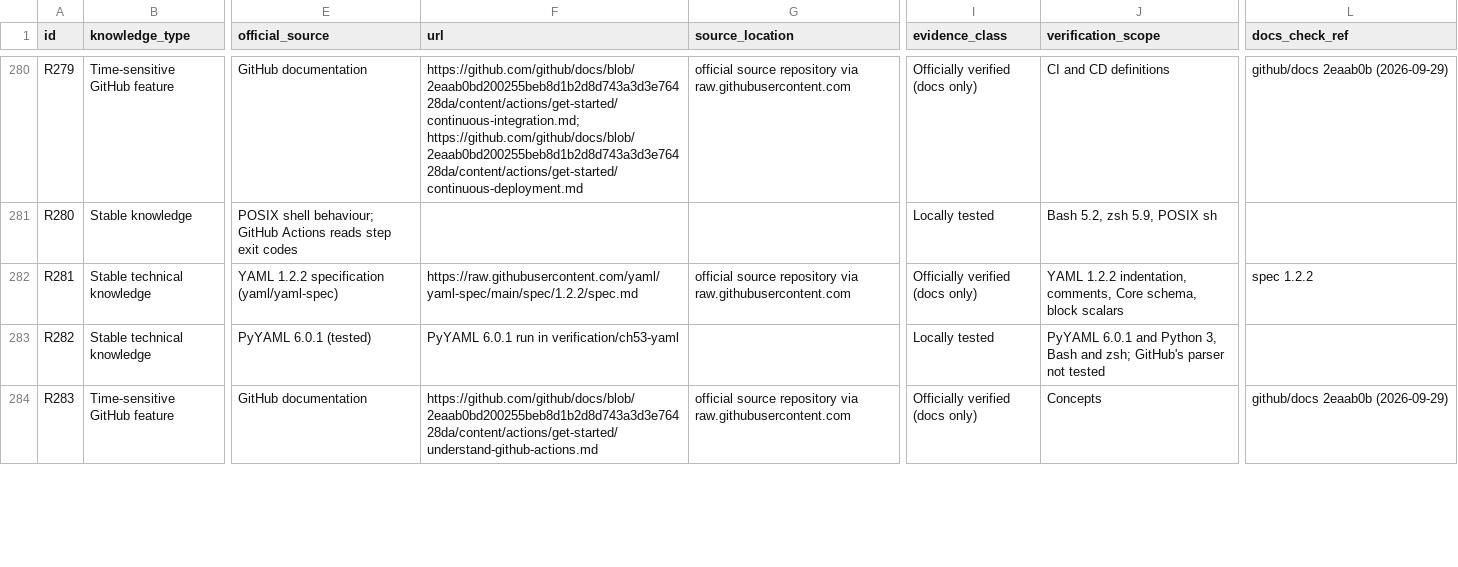
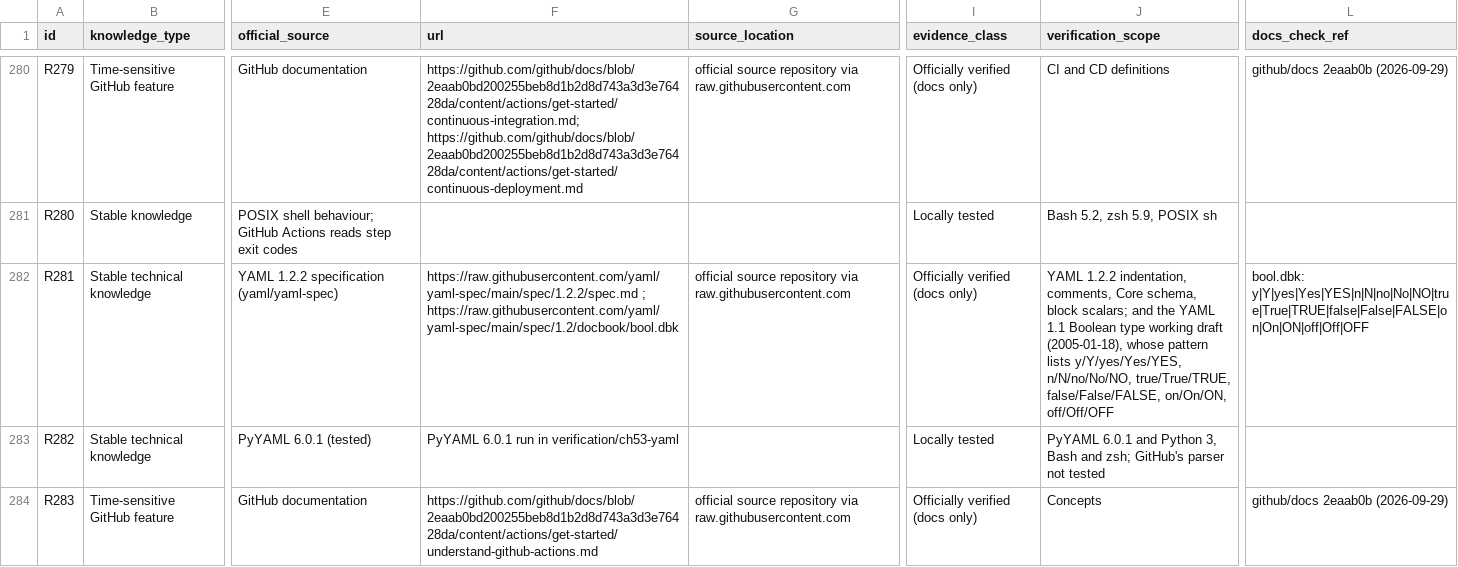
Before and after one commit to Sharifwa123/Books, a CSV file: git-and-github-mastery/research/research-ledger.csv, drawn as a sheet; only a part is shown, gaps mark what is left out; the diff names each change by its address in the sheet, - before the commit and + after, or states it on an @@ line.

```diff
--- a/git-and-github-mastery/research/research-ledger.csv
+++ b/git-and-github-mastery/research/research-ledger.csv
-F282 (url): https://raw.githubusercontent.com/yaml/yaml-spec/main/spec/1.2.2/spec.md
+F282 (url): https://raw.githubusercontent.com/yaml/yaml-spec/main/spec/1.2.2/spec.md ; https://raw.githubusercontent.com/yaml/yaml-spec/main/spec/1.2/docbook/bool.dbk
-J282 (verification_scope): …schema, block scalars
+J282 (verification_scope): …schema, block scalars; and the YAML 1.1 Boolean type working draft (2005-01-18), whose pattern lists y/Y/yes/Yes/YES, n/N/no/No/NO, true/True/TRUE, false/False/FALSE, on/On/ON, off/Off/OFF
-L282 (docs_check_ref): spec 1.2.2
+L282 (docs_check_ref): bool.dbk: y|Y|yes|Yes|YES|n|N|no|No|NO|true|True|TRUE|false|False|FALSE|on|On|ON|off|Off|OFF
```
Also changed, not shown: git-and-github-mastery/research/sources-manifest.csv, 3 other files.
